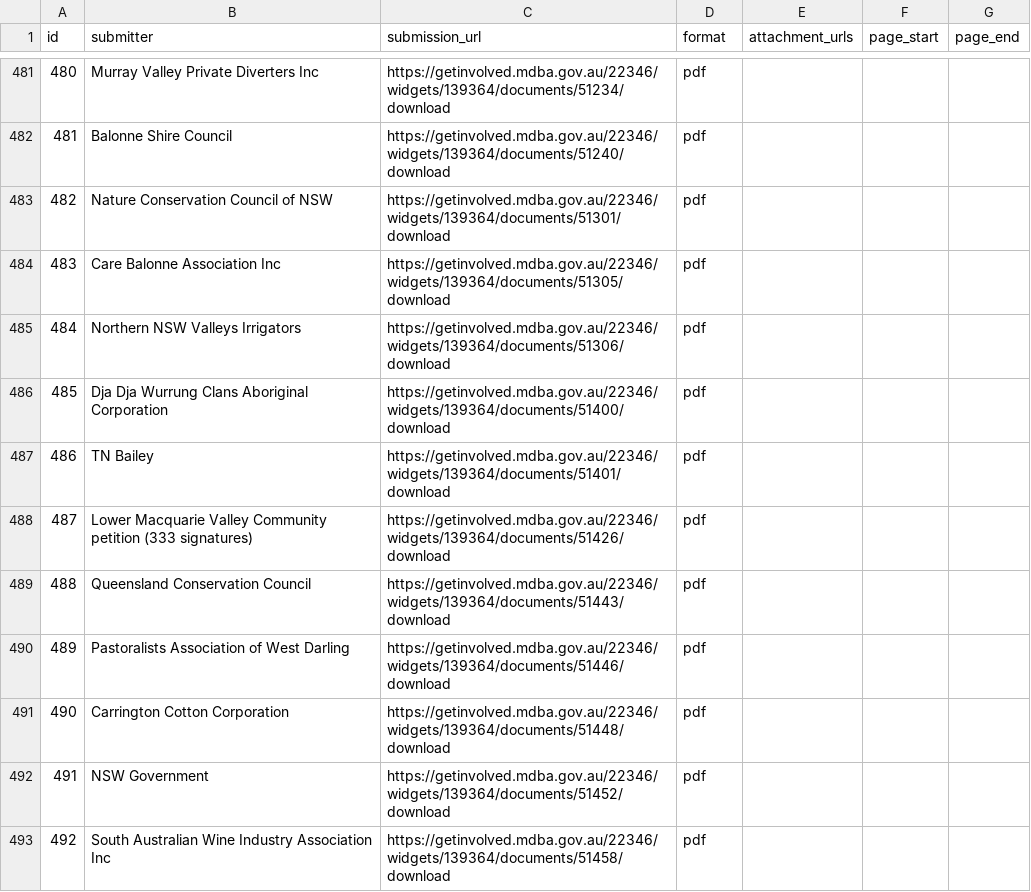
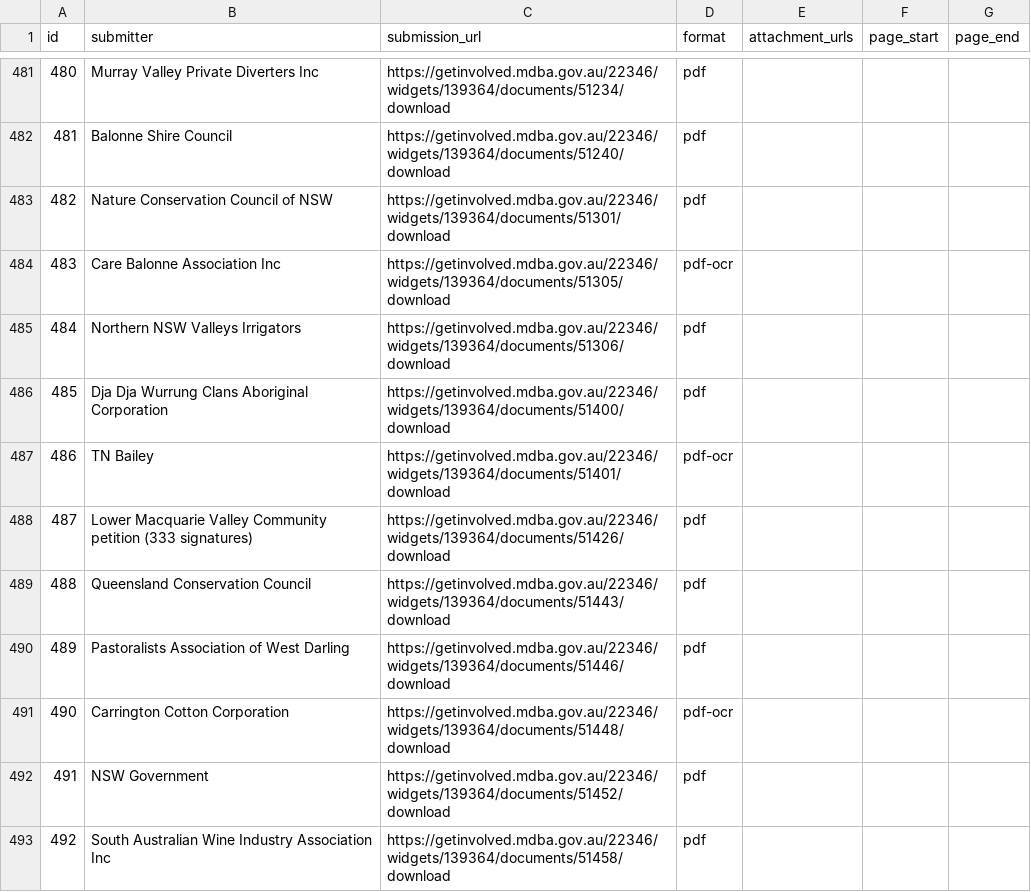
Before and after one commit to RodMarsh/WatertrustEquitySubmissionsAnalysis, a CSV file: inquiries/mdba_bpa_2017.csv, drawn as a sheet; only a part is shown, gaps mark what is left out; the diff covers the shown part only.

```diff
--- a/inquiries/mdba_bpa_2017.csv
+++ b/inquiries/mdba_bpa_2017.csv
@@ -483,6 +483,6 @@
 "482","Nature Conservation Council of NSW","https://getinvolved.mdba.gov.au/22346/widgets/139364/documents/51301/download","pdf","","",""
-"483","Care Balonne Association Inc","https://getinvolved.mdba.gov.au/22346/widgets/139364/documents/51305/download","pdf","","",""
+"483","Care Balonne Association Inc","https://getinvolved.mdba.gov.au/22346/widgets/139364/documents/51305/download","pdf-ocr","","",""
 "484","Northern NSW Valleys Irrigators","https://getinvolved.mdba.gov.au/22346/widgets/139364/documents/51306/download","pdf","","",""
 "485","Dja Dja Wurrung Clans Aboriginal Corporation","https://getinvolved.mdba.gov.au/22346/widgets/139364/documents/51400/download","pdf","","",""
-"486","TN Bailey","https://getinvolved.mdba.gov.au/22346/widgets/139364/documents/51401/download","pdf","","",""
+"486","TN Bailey","https://getinvolved.mdba.gov.au/22346/widgets/139364/documents/51401/download","pdf-ocr","","",""
 "487","Lower Macquarie Valley Community petition (333 signatures)","https://getinvolved.mdba.gov.au/22346/widgets/139364/documents/51426/download","pdf","","",""
@@ -490,3 +490,3 @@
 "489","Pastoralists Association of West Darling","https://getinvolved.mdba.gov.au/22346/widgets/139364/documents/51446/download","pdf","","",""
-"490","Carrington Cotton Corporation","https://getinvolved.mdba.gov.au/22346/widgets/139364/documents/51448/download","pdf","","",""
+"490","Carrington Cotton Corporation","https://getinvolved.mdba.gov.au/22346/widgets/139364/documents/51448/download","pdf-ocr","","",""
 "491","NSW Government","https://getinvolved.mdba.gov.au/22346/widgets/139364/documents/51452/download","pdf","","",""
```
Also changed, not shown: 27 edited cells elsewhere in this file, inquiries/inquiries.csv, 1 other file.
